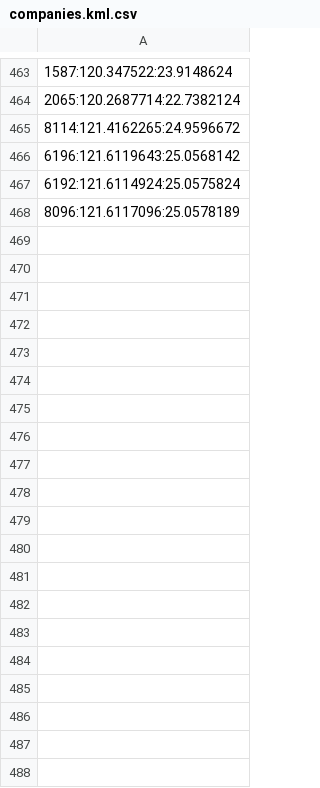
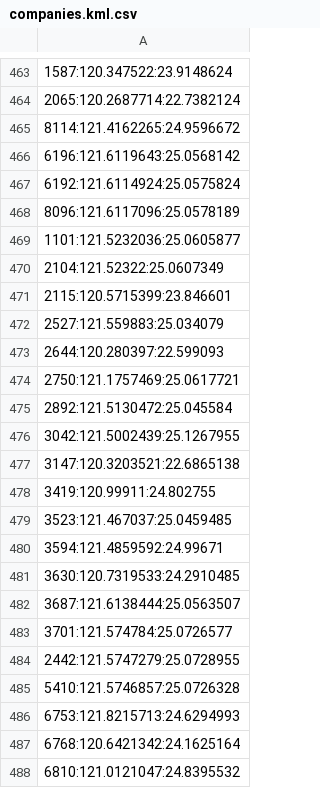
Before and after one commit to bryankuo/lab, a CSV file: python/datafiles/taiex/companies.kml.csv, drawn as a sheet; only a part is shown, gaps mark what is left out; the diff covers the shown part only; the diff names each change by its address in the sheet, - before the commit and + after, or states it on an @@ line.

```diff
--- a/python/datafiles/taiex/companies.kml.csv
+++ b/python/datafiles/taiex/companies.kml.csv
+row 469: 1101:121.5232036:25.0605877
+row 470: 2104:121.52322:25.0607349
+row 471: 2115:120.5715399:23.846601
+row 472: 2527:121.559883:25.034079
+row 473: 2644:120.280397:22.599093
+row 474: 2750:121.1757469:25.0617721
+row 475: 2892:121.5130472:25.045584
+row 476: 3042:121.5002439:25.1267955
+row 477: 3147:120.3203521:22.6865138
+row 478: 3419:120.99911:24.802755
+row 479: 3523:121.467037:25.0459485
+row 480: 3594:121.4859592:24.99671
+row 481: 3630:120.7319533:24.2910485
+row 482: 3687:121.6138444:25.0563507
+row 483: 3701:121.574784:25.0726577
+row 484: 2442:121.5747279:25.0728955
+row 485: 5410:121.5746857:25.0726328
+row 486: 6753:121.8215713:24.6294993
+row 487: 6768:120.6421342:24.1625164
+row 488: 6810:121.0121047:24.8395532
```
Also changed, not shown: 35 added rows elsewhere in this file, 2 other files.
